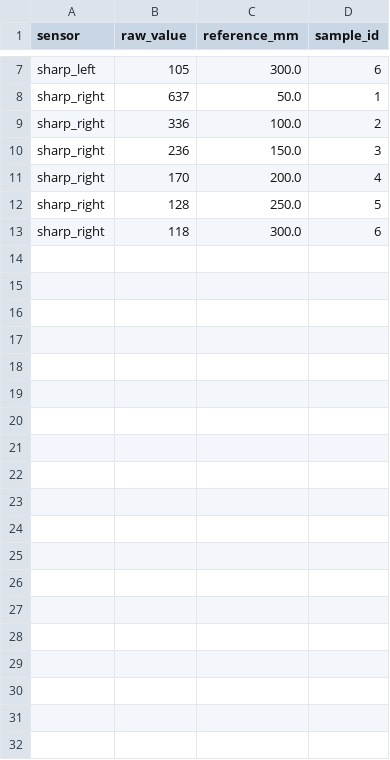
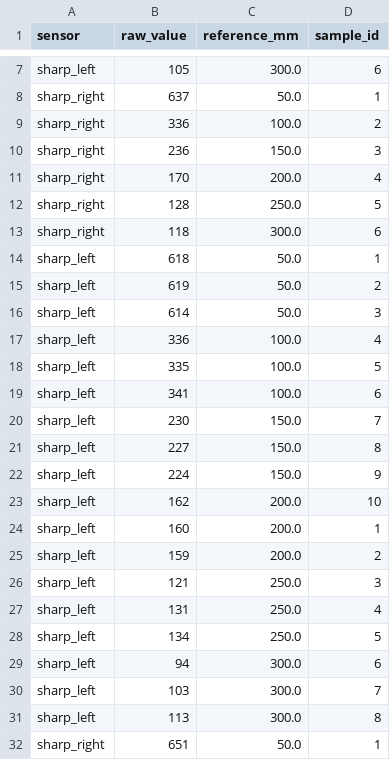
Before and after one commit to nathon-aie/robomaster-assignment2-4x4_Dhai_8, a CSV file: data/calibration_measurements.csv, drawn as a sheet; only a part is shown, gaps mark what is left out; the diff covers the shown part only; the diff names each change by its address in the sheet, - before the commit and + after, or states it on an @@ line.

```diff
--- a/data/calibration_measurements.csv
+++ b/data/calibration_measurements.csv
+row 14: sharp_left | 618 | 50.0 | 1
+row 15: sharp_left | 619 | 50.0 | 2
+row 16: sharp_left | 614 | 50.0 | 3
+row 17: sharp_left | 336 | 100.0 | 4
+row 18: sharp_left | 335 | 100.0 | 5
+row 19: sharp_left | 341 | 100.0 | 6
+row 20: sharp_left | 230 | 150.0 | 7
+row 21: sharp_left | 227 | 150.0 | 8
+row 22: sharp_left | 224 | 150.0 | 9
+row 23: sharp_left | 162 | 200.0 | 10
+row 24: sharp_left | 160 | 200.0 | 1
+row 25: sharp_left | 159 | 200.0 | 2
+row 26: sharp_left | 121 | 250.0 | 3
+row 27: sharp_left | 131 | 250.0 | 4
+row 28: sharp_left | 134 | 250.0 | 5
+row 29: sharp_left | 94 | 300.0 | 6
+row 30: sharp_left | 103 | 300.0 | 7
+row 31: sharp_left | 113 | 300.0 | 8
+row 32: sharp_right | 651 | 50.0 | 1
```
Also changed, not shown: 17 added rows elsewhere in this file, 3 other files.
